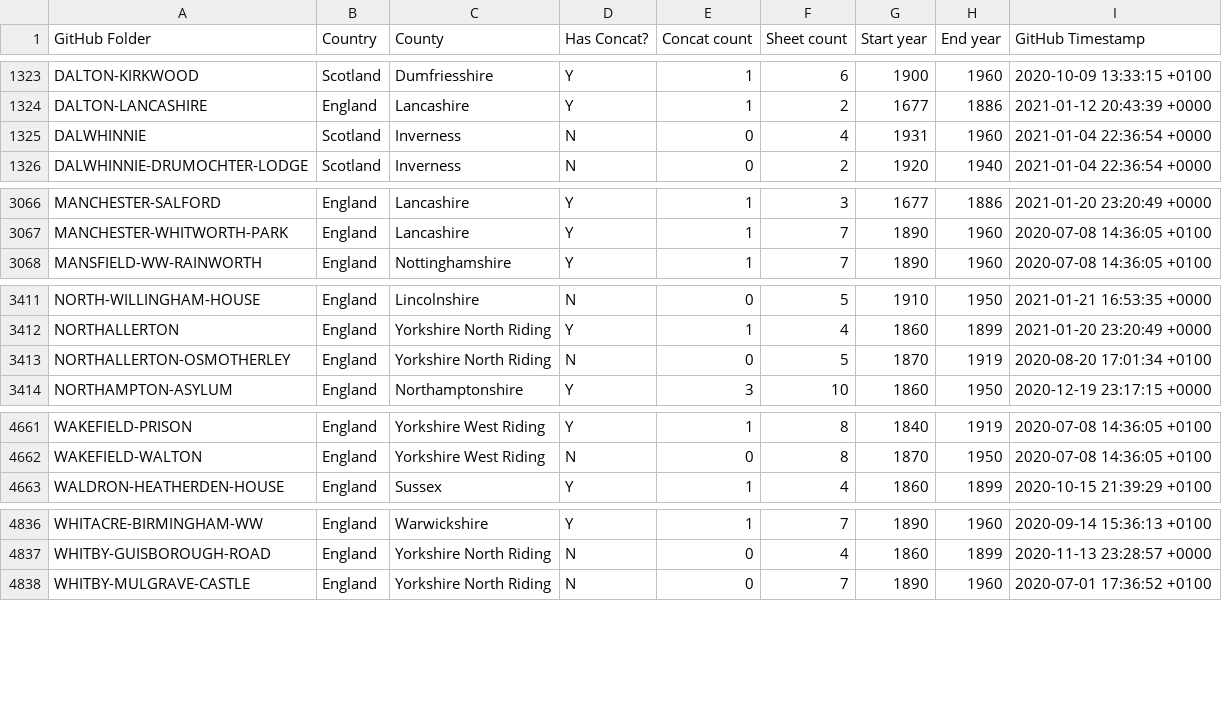
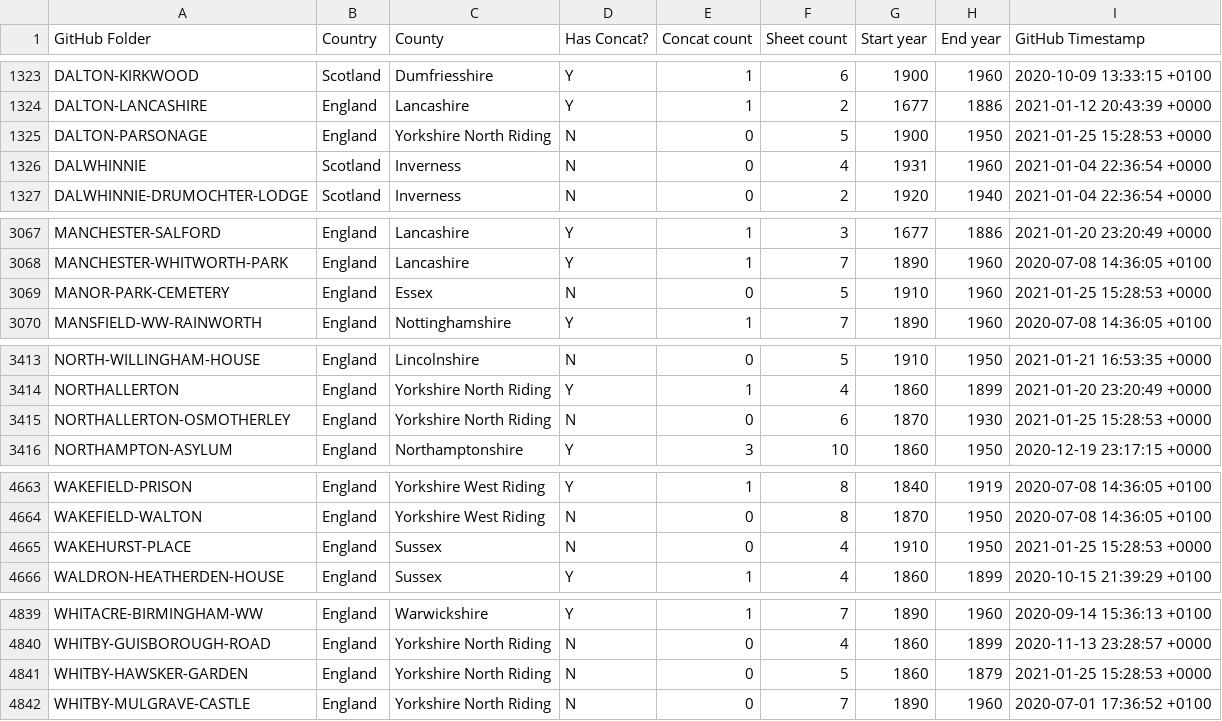
Before and after one commit to rjmeats/BritishRainfall, a CSV file: Locations/Rainfall-Rescue-Concatenation-Summary.csv, drawn as a sheet; only a part is shown, gaps mark what is left out; the diff covers the shown part only.

Commit message:
Update locations

```diff
--- a/Locations/Rainfall-Rescue-Concatenation-Summary.csv
+++ b/Locations/Rainfall-Rescue-Concatenation-Summary.csv
@@ -1324,2 +1324,3 @@ DALTON-KIRKWOOD,Scotland,Dumfriesshire,Y,1,6,1900,1960,2020-10-09 13:33:15 +0100
 DALTON-LANCASHIRE,England,Lancashire,Y,1,2,1677,1886,2021-01-12 20:43:39 +0000
+DALTON-PARSONAGE,England,Yorkshire North Riding,N,0,5,1900,1950,2021-01-25 15:28:53 +0000
 DALWHINNIE,Scotland,Inverness,N,0,4,1931,1960,2021-01-04 22:36:54 +0000
@@ -3067,2 +3068,3 @@ MANCHESTER-SALFORD,England,Lancashire,Y,1,3,1677,1886,2021-01-20 23:20:49 +0000
 MANCHESTER-WHITWORTH-PARK,England,Lancashire,Y,1,7,1890,1960,2020-07-08 14:36:05 +0100
+MANOR-PARK-CEMETERY,England,Essex,N,0,5,1910,1960,2021-01-25 15:28:53 +0000
 MANSFIELD-WW-RAINWORTH,England,Nottinghamshire,Y,1,7,1890,1960,2020-07-08 14:36:05 +0100
@@ -3412,3 +3414,3 @@ NORTH-WILLINGHAM-HOUSE,England,Lincolnshire,N,0,5,1910,1950,2021-01-21 16:53:35
 NORTHALLERTON,England,Yorkshire North Riding,Y,1,4,1860,1899,2021-01-20 23:20:49 +0000
-NORTHALLERTON-OSMOTHERLEY,England,Yorkshire North Riding,N,0,5,1870,1919,2020-08-20 17:01:34 +0100
+NORTHALLERTON-OSMOTHERLEY,England,Yorkshire North Riding,N,0,6,1870,1930,2021-01-25 15:28:53 +0000
 NORTHAMPTON-ASYLUM,England,Northamptonshire,Y,3,10,1860,1950,2020-12-19 23:17:15 +0000
@@ -4662,2 +4664,3 @@ WAKEFIELD-PRISON,England,Yorkshire West Riding,Y,1,8,1840,1919,2020-07-08 14:36:
 WAKEFIELD-WALTON,England,Yorkshire West Riding,N,0,8,1870,1950,2020-07-08 14:36:05 +0100
+WAKEHURST-PLACE,England,Sussex,N,0,4,1910,1950,2021-01-25 15:28:53 +0000
 WALDRON-HEATHERDEN-HOUSE,England,Sussex,Y,1,4,1860,1899,2020-10-15 21:39:29 +0100
@@ -4837,2 +4840,3 @@ WHITACRE-BIRMINGHAM-WW,England,Warwickshire,Y,1,7,1890,1960,2020-09-14 15:36:13
 WHITBY-GUISBOROUGH-ROAD,England,Yorkshire North Riding,N,0,4,1860,1899,2020-11-13 23:28:57 +0000
+WHITBY-HAWSKER-GARDEN,England,Yorkshire North Riding,N,0,5,1860,1879,2021-01-25 15:28:53 +0000
 WHITBY-MULGRAVE-CASTLE,England,Yorkshire North Riding,N,0,7,1890,1960,2020-07-01 17:36:52 +0100
```
Also changed, not shown: 10 edited cells elsewhere in this file, Locations/Rainfall-Rescue-Grid-Refs.csv, 6 other files.
